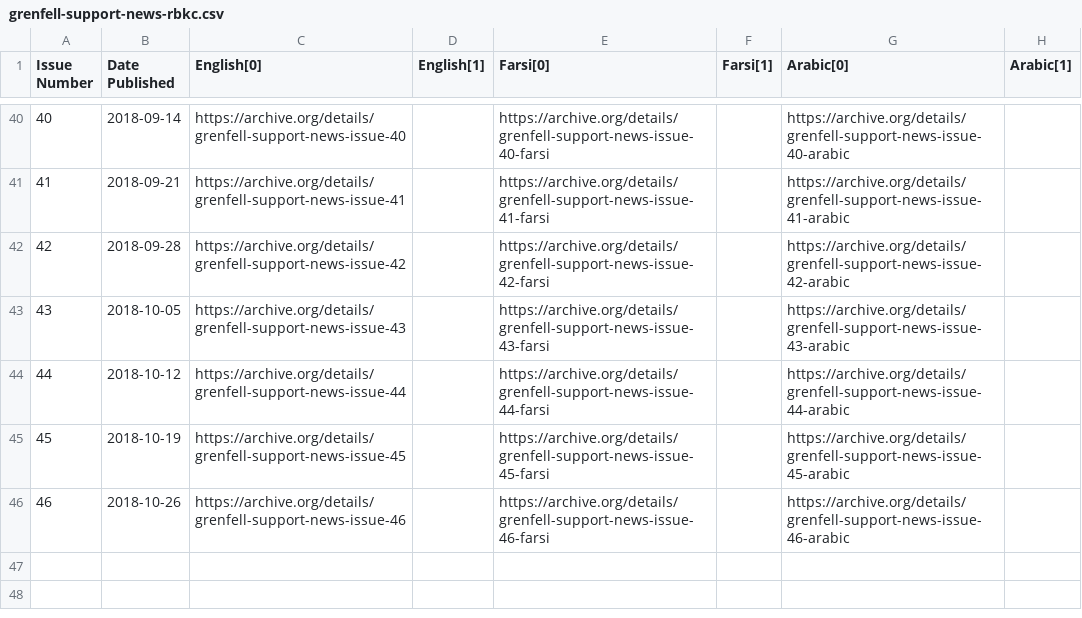
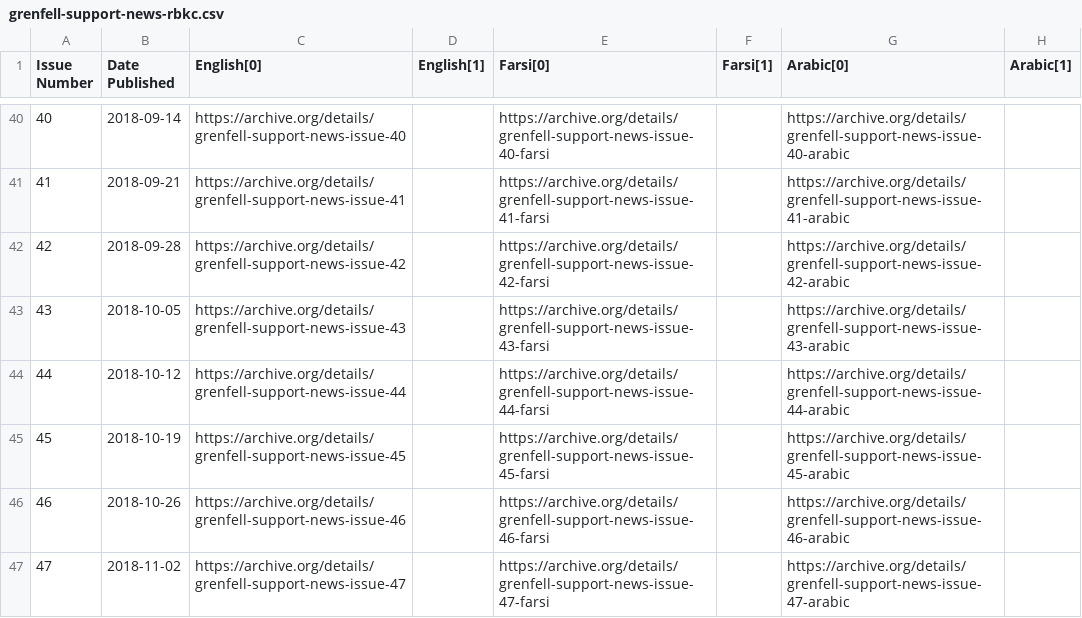
Before and after one commit to VerifiedJoseph/data.verifiedjoseph.com, a CSV file: grenfell-support-news-rbkc.csv, drawn as a sheet; only a part is shown, gaps mark what is left out; the diff names each change by its address in the sheet, - before the commit and + after, or states it on an @@ line.

Commit message:
Add details & archive.org links for issue 47

```diff
--- a/grenfell-support-news-rbkc.csv
+++ b/grenfell-support-news-rbkc.csv
+row 47: 47 | 2018-11-02 | https://archive.org/details/grenfell-support-news-issue-47 |  | https://archive.org/details/grenfell-support-news-issue-47-farsi |  | https://archive.org/details/grenfell-support-news-issue-47-arabic
```
